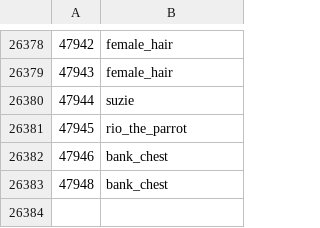
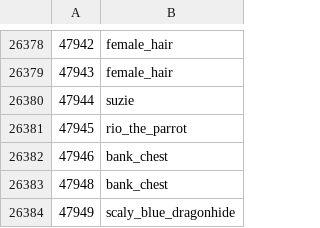
Before and after one commit to ThatGamerBlue/cs2-decompiler, a TSV file: src/main/resources/org/runestar/cs2/model-names.tsv, drawn as a sheet; only a part is shown, gaps mark what is left out.

```diff
--- a/src/main/resources/org/runestar/cs2/model-names.tsv
+++ b/src/main/resources/org/runestar/cs2/model-names.tsv
@@ -26383 +26383,2 @@
 47948	bank_chest
+47949	scaly_blue_dragonhide
```
Also changed, not shown: src/main/resources/org/runestar/cs2/obj-names.tsv, src/main/resources/org/runestar/cs2/struct-names.tsv.
